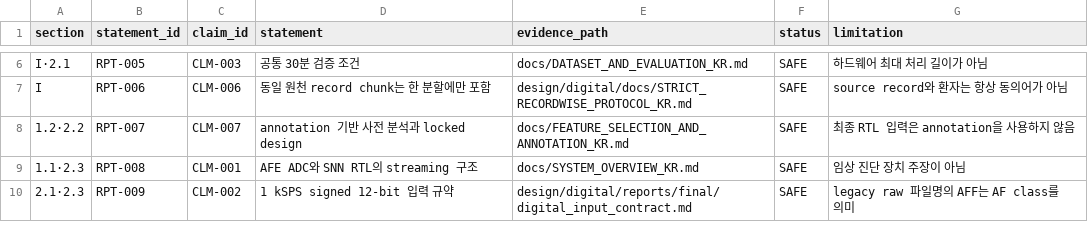
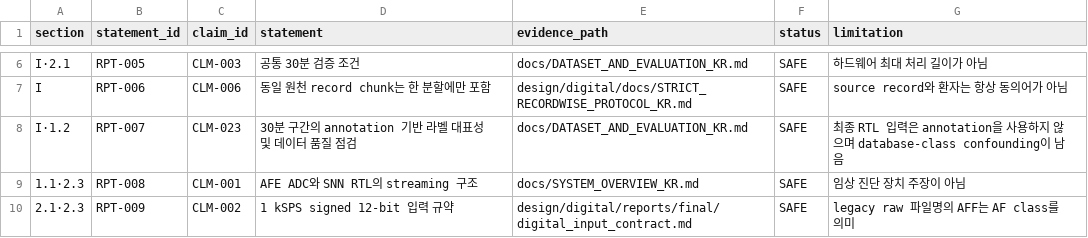
Before and after one commit to Sheep-gun/ECG-SoC-Integrated, a CSV file: reports/INTEGRATED_TECHNICAL_REPORT_EVIDENCE_MAP.csv, drawn as a sheet; only a part is shown, gaps mark what is left out.

```diff
--- a/reports/INTEGRATED_TECHNICAL_REPORT_EVIDENCE_MAP.csv
+++ b/reports/INTEGRATED_TECHNICAL_REPORT_EVIDENCE_MAP.csv
@@ -7,3 +7,3 @@ I·2.1,RPT-005,CLM-003,"공통 30분 검증 조건",docs/DATASET_AND_EVALUATION_
 I,RPT-006,CLM-006,"동일 원천 record chunk는 한 분할에만 포함",design/digital/docs/STRICT_RECORDWISE_PROTOCOL_KR.md,SAFE,"source record와 환자는 항상 동의어가 아님"
-1.2·2.2,RPT-007,CLM-007,"annotation 기반 사전 분석과 locked design",docs/FEATURE_SELECTION_AND_ANNOTATION_KR.md,SAFE,"최종 RTL 입력은 annotation을 사용하지 않음"
+I·1.2,RPT-007,CLM-023,"30분 구간의 annotation 기반 라벨 대표성 및 데이터 품질 점검",docs/DATASET_AND_EVALUATION_KR.md,SAFE,"최종 RTL 입력은 annotation을 사용하지 않으며 database-class confounding이 남음"
 1.1·2.3,RPT-008,CLM-001,"AFE ADC와 SNN RTL의 streaming 구조",docs/SYSTEM_OVERVIEW_KR.md,SAFE,"임상 진단 장치 주장이 아님"
```
Also changed, not shown: project_registry/artifact_manifest.csv, project_registry/claim_registry.csv, 7 other files.
